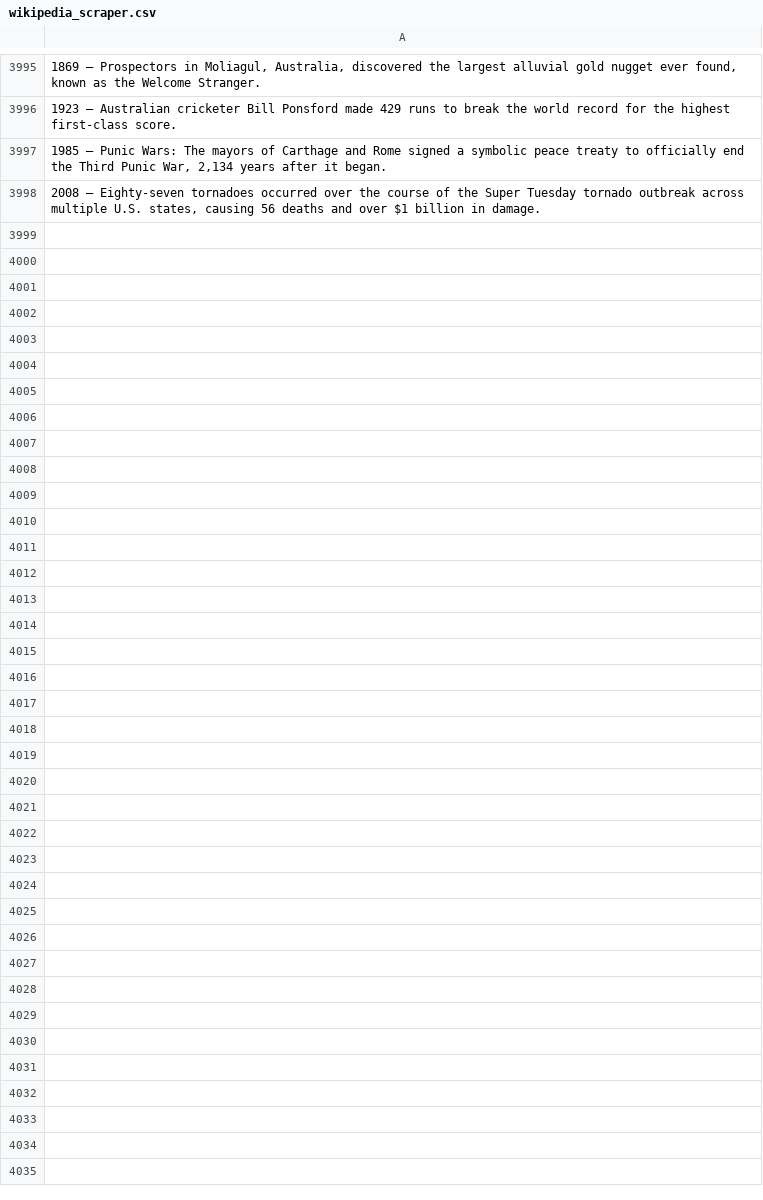
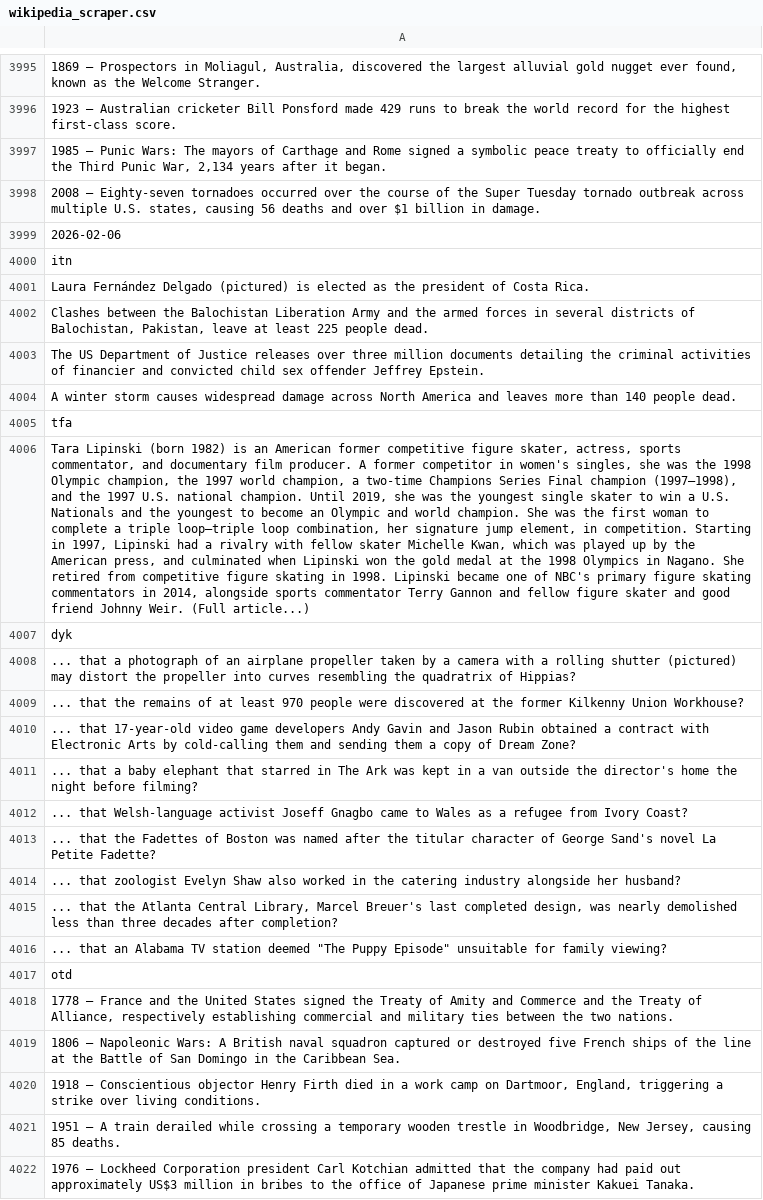
Before and after one commit to TobyP3/WebScraper, a CSV file: data/wikipedia_scraper.csv, drawn as a sheet; only a part is shown, gaps mark what is left out; the diff names each change by its address in the sheet, - before the commit and + after, or states it on an @@ line.

```diff
--- a/data/wikipedia_scraper.csv
+++ b/data/wikipedia_scraper.csv
+row 3999: 2026-02-06
+row 4000: itn
+row 4001: Laura Fernández Delgado (pictured) is elected as the president of Costa Rica.
+row 4002: Clashes between the Balochistan Liberation Army and the armed forces in several districts of Balochistan, Pakistan, leave at least 225 people dead.
+row 4003: The US Department of Justice releases over three million documents detailing the criminal activities of financier and convicted child sex offender Jeffrey Epstein.
+row 4004: A winter storm causes widespread damage across North America and leaves more than 140 people dead.
+row 4005: tfa
+row 4006: Tara Lipinski (born 1982) is an American former competitive figure skater, actress, sports commentator, and documentary film producer. A former competitor in women's singles, she was the 1998 Olympic champion, the 1997 world champion, a two-time Champions Series Final champion (1997–1998), and the 1997 U.S. national champion. Until 2019, she was the youngest single skater to win a U.S. Nationals and the youngest to become an Olympic and world champion. She was the first woman to complete a triple loop–triple loop combination, her signature jump element, in competition. Starting in 1997, Lipinski had a rivalry with fellow skater Michelle Kwan, which was played up by the American press, and culminated when Lipinski won the gold medal at the 1998 Olympics in Nagano. She retired from competitive figure skating in 1998. Lipinski became one of NBC's primary figure skating commentators in 2014, alongside sports commentator Terry Gannon and fellow figure skater and good friend Johnny Weir. (Full article...)
+row 4007: dyk
+row 4008: ... that a photograph of an airplane propeller taken by a camera with a rolling shutter (pictured) may distort the propeller into curves resembling the quadratrix of Hippias?
+row 4009: ... that the remains of at least 970 people were discovered at the former Kilkenny Union Workhouse?
+row 4010: ... that 17-year-old video game developers Andy Gavin and Jason Rubin obtained a contract with Electronic Arts by cold-calling them and sending them a copy of Dream Zone?
+row 4011: ... that a baby elephant that starred in The Ark was kept in a van outside the director's home the night before filming?
+row 4012: ... that Welsh-language activist Joseff Gnagbo came to Wales as a refugee from Ivory Coast?
+row 4013: ... that the Fadettes of Boston was named after the titular character of George Sand's novel La Petite Fadette?
+row 4014: ... that zoologist Evelyn Shaw also worked in the catering industry alongside her husband?
+row 4015: ... that the Atlanta Central Library, Marcel Breuer's last completed design, was nearly demolished less than three decades after completion?
+row 4016: ... that an Alabama TV station deemed "The Puppy Episode" unsuitable for family viewing?
+row 4017: otd
+row 4018: 1778 – France and the United States signed the Treaty of Amity and Commerce and the Treaty of Alliance, respectively establishing commercial and military ties between the two nations.
+row 4019: 1806 – Napoleonic Wars: A British naval squadron captured or destroyed five French ships of the line at the Battle of San Domingo in the Caribbean Sea.
+row 4020: 1918 – Conscientious objector Henry Firth died in a work camp on Dartmoor, England, triggering a strike over living conditions.
+row 4021: 1951 – A train derailed while crossing a temporary wooden trestle in Woodbridge, New Jersey, causing 85 deaths.
+row 4022: 1976 – Lockheed Corporation president Carl Kotchian admitted that the company had paid out approximately US$3 million in bribes to the office of Japanese prime minister Kakuei Tanaka.
```
